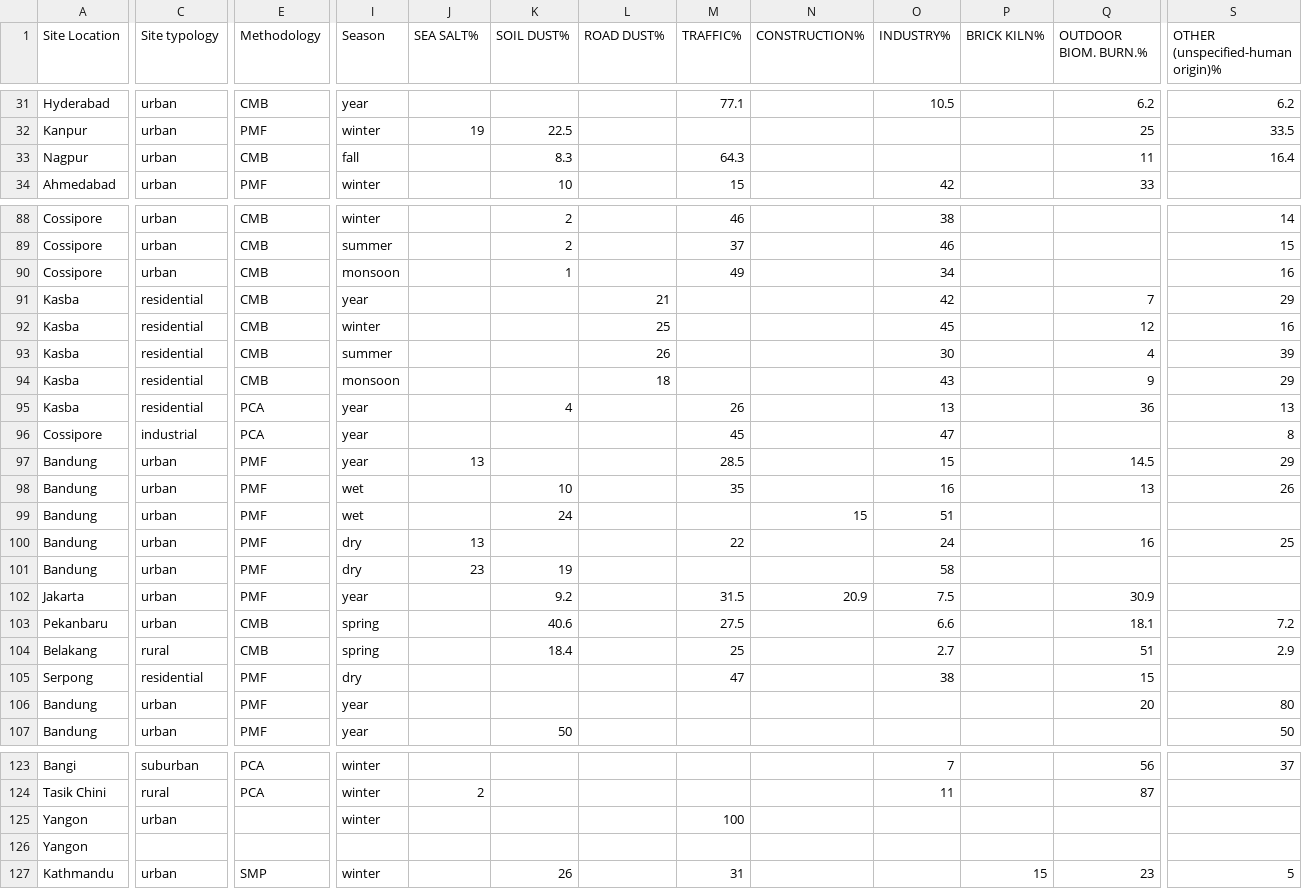
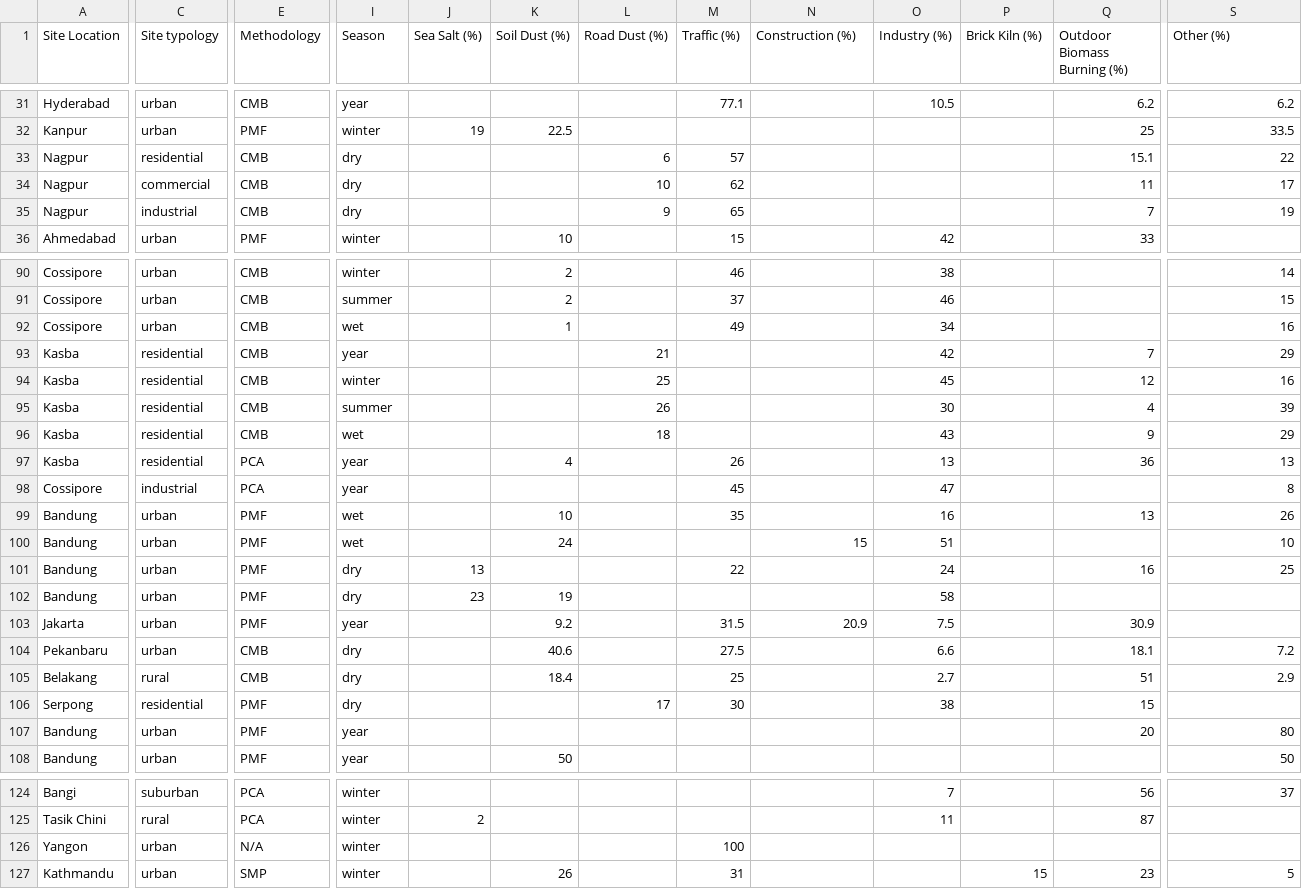
Before and after one commit to khyu777/capstone_project, a CSV file: data/sources.csv, drawn as a sheet; only a part is shown, gaps mark what is left out; removed rows and columns are numbered as before the commit, all else as after; rows hold the shown columns only; the diff covers the shown part only; the diff names each change by its address in the sheet, - before the commit and + after, or states it on an @@ line.

Commit message:
change to top 3 sources

```diff
--- a/data/sources.csv
+++ b/data/sources.csv
-J1: SEA SALT%
+J1: Sea Salt (%)
-K1: SOIL DUST%
+K1: Soil Dust (%)
-L1: ROAD DUST%
+L1: Road Dust (%)
-M1: TRAFFIC%
+M1: Traffic (%)
-N1: CONSTRUCTION%
+N1: Construction (%)
-O1: INDUSTRY%
+O1: Industry (%)
-P1: BRICK KILN%
+P1: Brick Kiln (%)
-Q1: OUTDOOR BIOM. BURN.%
+Q1: Outdoor Biomass Burning (%)
-S1: OTHER (unspecified-human origin)%
+S1: Other (%)
+row 33: Nagpur | residential | CMB | dry |  |  | 6 | 57 |  |  |  | 15.1 | 22
-C34 (Site typology): urban
+C34 (Site typology): commercial
-I34 (Season): fall
+I34 (Season): dry
-K34 (Soil Dust (%)): 8.3
+K34 (Soil Dust (%)): (empty)
-L34 (Road Dust (%)): (empty)
+L34 (Road Dust (%)): 10
-M34 (Traffic (%)): 64.3
+M34 (Traffic (%)): 62
-S34 (Other (%)): 16.4
+S34 (Other (%)): 17
+row 35: Nagpur | industrial | CMB | dry |  |  | 9 | 65 |  |  |  | 7 | 19
-I92 (Season): monsoon
+I92 (Season): wet
-I96 (Season): monsoon
+I96 (Season): wet
-row 97: Bandung | urban | PMF | year | 13 |  |  | 28.5 |  | 15 |  | 14.5 | 29
-S100 (Other (%)): (empty)
+S100 (Other (%)): 10
-I104:I105 (Season): spring
+I104:I105 (Season): dry
-L106 (Road Dust (%)): (empty)
+L106 (Road Dust (%)): 17
-M106 (Traffic (%)): 47
+M106 (Traffic (%)): 30
-E126 (Methodology): (empty)
+E126 (Methodology): N/A
-row 126: Yangon
```
Also changed, not shown: 12 removed rows and 8 edited cells elsewhere in this file, 2 other files.
